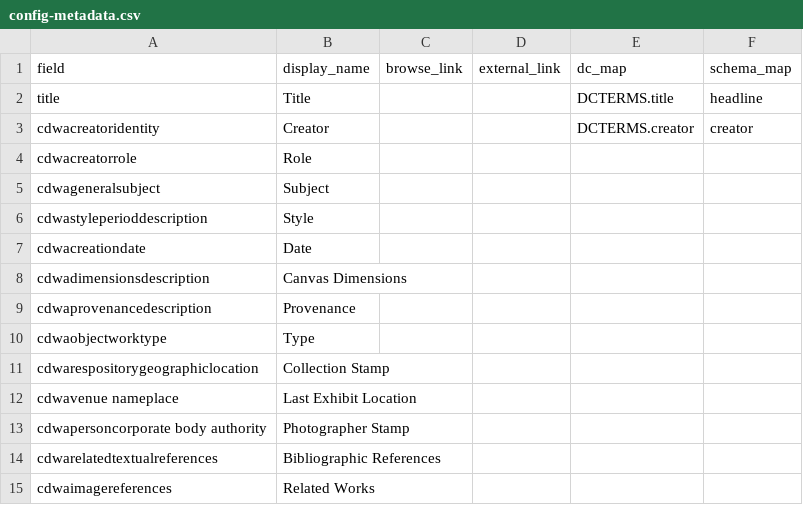
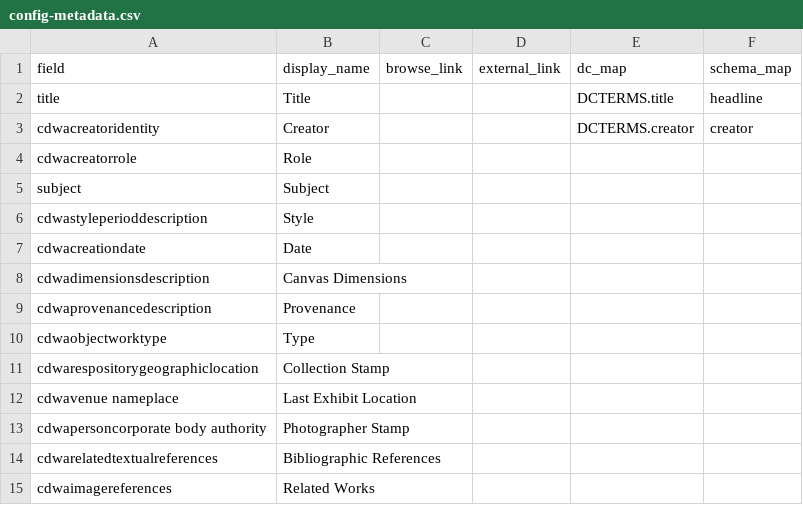
Before and after one commit to info663-fa23/team1, a CSV file: _data/config-metadata.csv, drawn as a sheet.

Commit message:
Update config-metadata.csv

```diff
--- a/_data/config-metadata.csv
+++ b/_data/config-metadata.csv
@@ -4,3 +4,3 @@ cdwacreatoridentity,Creator,,,DCTERMS.creator,creator
 cdwacreatorrole,Role,,,,
-cdwageneralsubject, Subject,,,,
+subject,Subject,,,,
 cdwastyleperioddescription,Style,,,,
```
